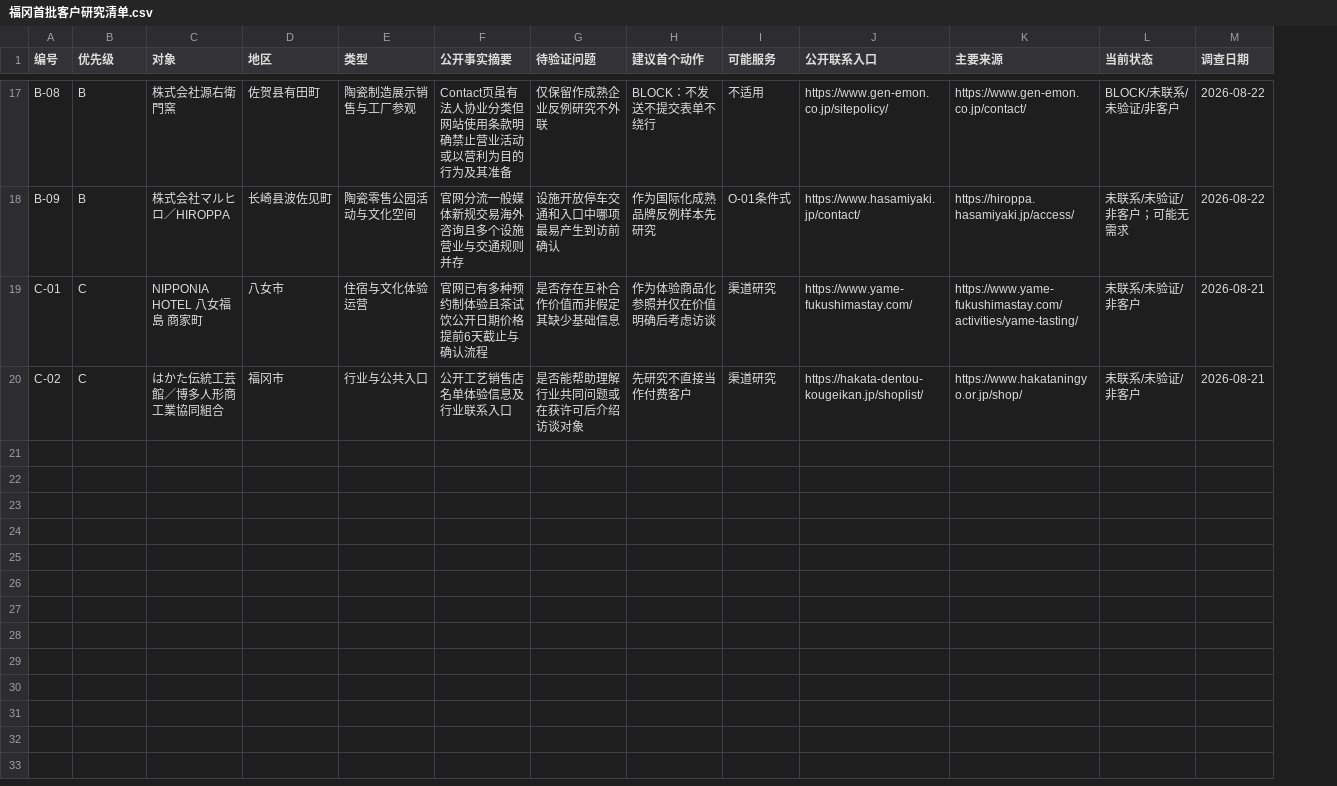
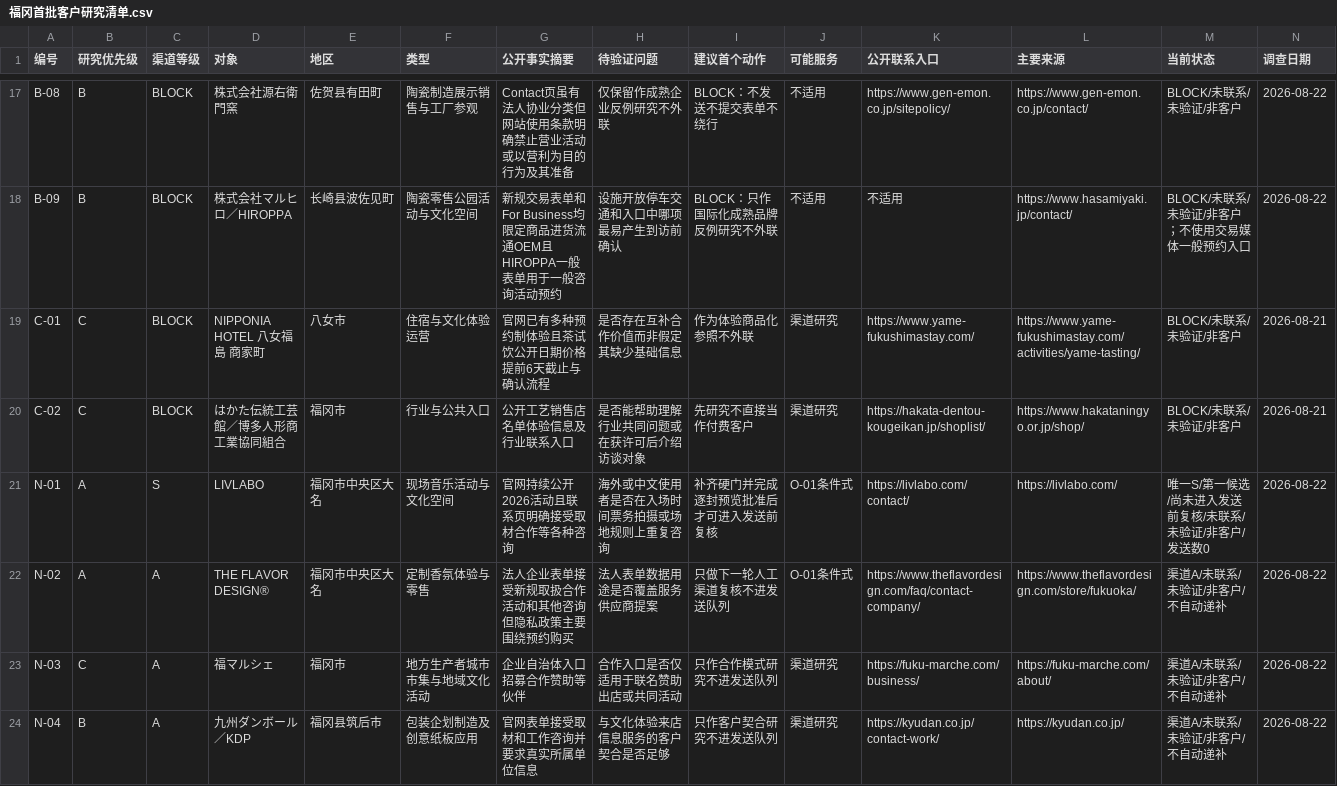
Before and after one commit to kagurajiang1130-del/kagurajiang1130-del.github.io, a CSV file: business-ops/福冈首批客户研究清单.csv, drawn as a sheet; only a part is shown, gaps mark what is left out; addresses are those after the commit; the diff covers the shown part only; the diff names each change by its address in the sheet, - before the commit and + after, or states it on an @@ line.

```diff
--- a/business-ops/福冈首批客户研究清单.csv
+++ b/business-ops/福冈首批客户研究清单.csv
+column C (渠道等级), rows 17-20: all BLOCK
-B1: 优先级
+B1: 研究优先级
-G18 (公开事实摘要): 官网分流一般媒体新规交易海外咨询且多个设施营业与交通规则并存
+G18 (公开事实摘要): 新规交易表单和For Business均限定商品进货流通OEM且HIROPPA一般表单用于一般咨询活动预约
-I18 (建议首个动作): 作为国际化成熟品牌反例样本先研究
+I18 (建议首个动作): BLOCK：只作国际化成熟品牌反例研究不外联
-J18 (可能服务): O-01条件式
+J18 (可能服务): 不适用
-K18 (公开联系入口): https://www.hasamiyaki.jp/contact/
+K18 (公开联系入口): 不适用
-L18 (主要来源): https://hiroppa.hasamiyaki.jp/access/
+L18 (主要来源): https://www.hasamiyaki.jp/contact/
-M18 (当前状态): 未联系/未验证/非客户；可能无需求
+M18 (当前状态): BLOCK/未联系/未验证/非客户；不使用交易媒体一般预约入口
-I19 (建议首个动作): 作为体验商品化参照并仅在价值明确后考虑访谈
+I19 (建议首个动作): 作为体验商品化参照不外联
-M19:M20 (当前状态): 未联系/未验证/非客户
+M19:M20 (当前状态): BLOCK/未联系/未验证/非客户
+row 21: N-01 | A | S | LIVLABO | 福冈市中央区大名 | 现场音乐活动与文化空间 | 官网持续公开2026活动且联系页明确接受取材合作等各种咨询 | 海外或中文使用者是否在入场时间票务拍摄或场地规则上重复咨询 | 补齐硬门并完成逐封预览批准后才可进入发送前复核 | O-01条件式 | https://livlabo.com/contact/ | https://livlabo.com/ | 唯一S/第一候选/尚未进入发送前复核/未联系/未验证/非客户/发送数0 | 2026-08-22
+row 22: N-02 | A | A | THE FLAVOR DESIGN® | 福冈市中央区大名 | 定制香氛体验与零售 | 法人企业表单接受新规取扱合作活动和其他咨询但隐私政策主要围绕预约购买 | 法人表单数据用途是否覆盖服务供应商提案 | 只做下一轮人工渠道复核不进发送队列 | O-01条件式 | https://www.theflavordesign.com/faq/contact-company/ | https://www.theflavordesign.com/store/fukuoka/ | 渠道A/未联系/未验证/非客户/不自动递补 | 2026-08-22
+row 23: N-03 | C | A | 福マルシェ | 福冈市 | 地方生产者城市市集与地域文化活动 | 企业自治体入口招募合作赞助等伙伴 | 合作入口是否仅适用于联名赞助出店或共同活动 | 只作合作模式研究不进发送队列 | 渠道研究 | https://fuku-marche.com/business/ | https://fuku-marche.com/about/ | 渠道A/未联系/未验证/非客户/不自动递补 | 2026-08-22
+row 24: N-04 | B | A | 九州ダンボール／KDP | 福冈县筑后市 | 包装企划制造及创意纸板应用 | 官网表单接受取材和工作咨询并要求真实所属单位信息 | 与文化体验来店信息服务的客户契合是否足够 | 只作客户契合研究不进发送队列 | 渠道研究 | https://kyudan.co.jp/contact-work/ | https://kyudan.co.jp/ | 渠道A/未联系/未验证/非客户/不自动递补 | 2026-08-22
```
Also changed, not shown: 40 edited cells elsewhere in this file, 12 other files.
